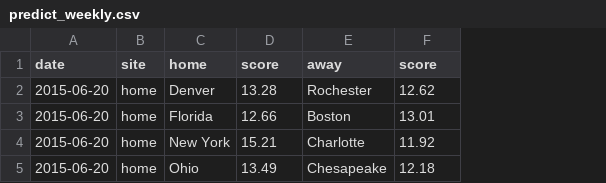
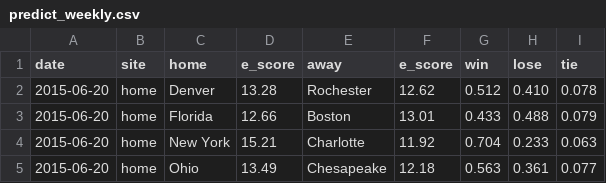
Before and after one commit to octonion/lacrosse, a CSV file: mll/sos/predict_weekly.csv, drawn as a sheet; the diff names each change by its address in the sheet, - before the commit and + after, or states it on an @@ line.

```diff
--- a/mll/sos/predict_weekly.csv
+++ b/mll/sos/predict_weekly.csv
+column G (win), rows 2-5: 0.512 | 0.433 | 0.704 | 0.563
+column H (lose), rows 2-5: 0.410 | 0.488 | 0.233 | 0.361
+column I (tie), rows 2-5: 0.078 | 0.079 | 0.063 | 0.077
-D1: score
+D1: e_score
-F1: score
+F1: e_score
```
Also changed, not shown: 6 other files.
